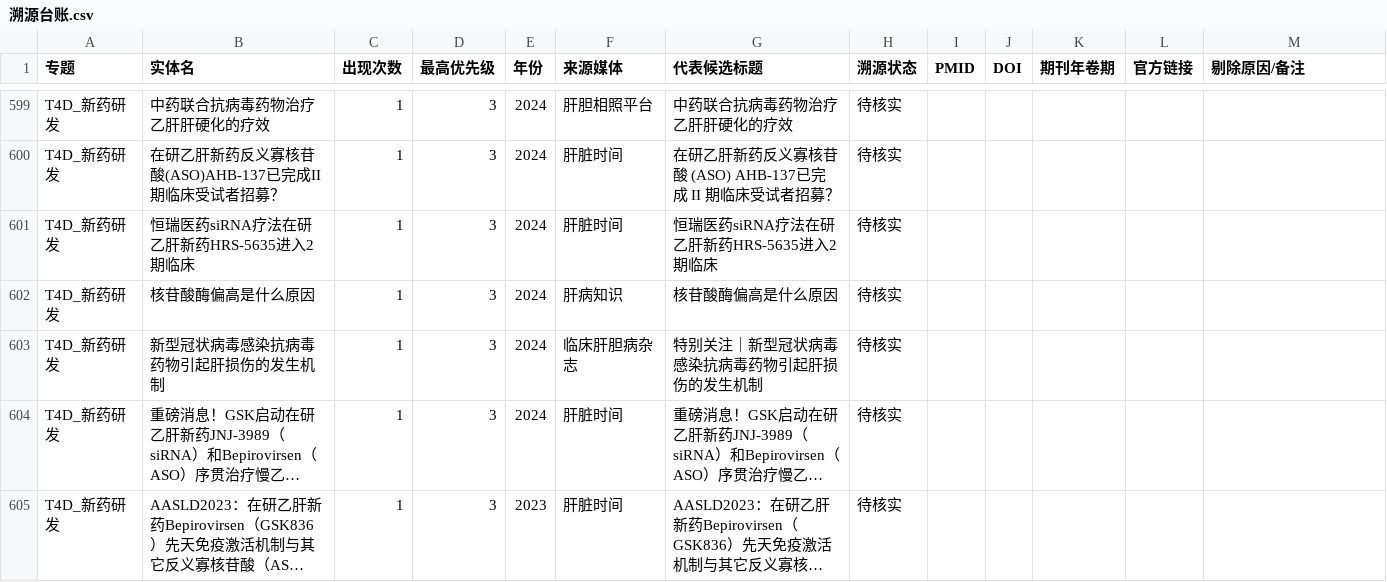
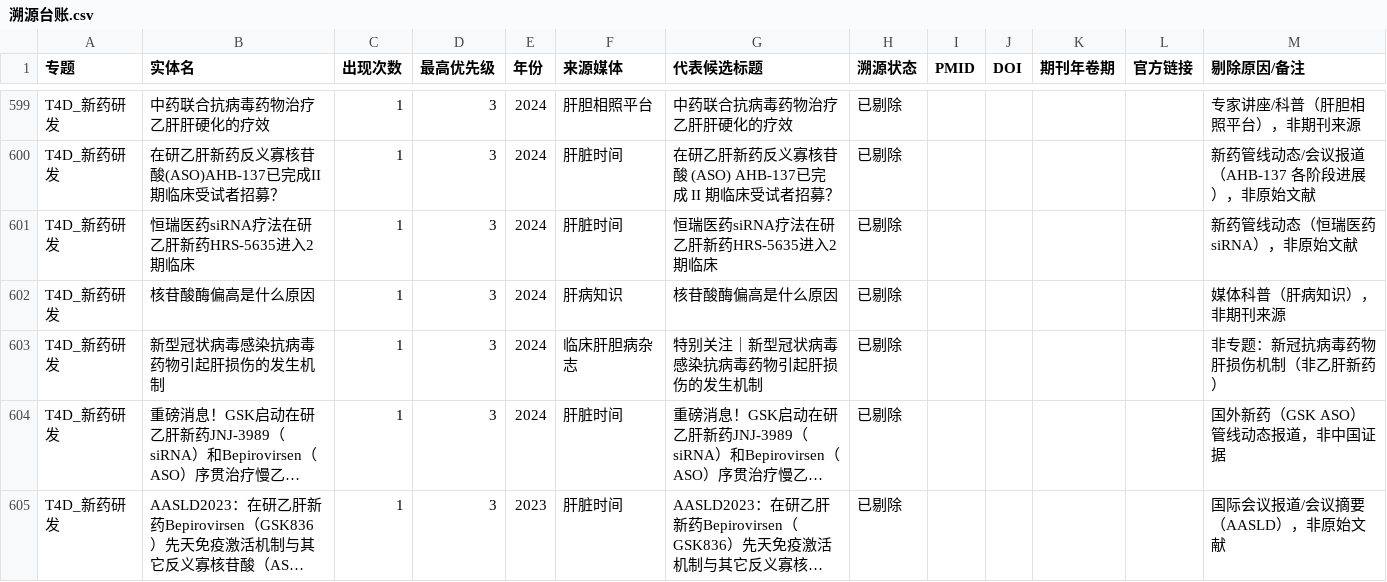
Before and after one commit to fdd77931-arch/hbv-hcc-plan, a CSV file: 05_报告/S2_溯源核实/台账/溯源台账.csv, drawn as a sheet; only a part is shown, gaps mark what is left out; long unchanged cells end in …; the diff covers the shown part only; the diff names each change by its address in the sheet, - before the commit and + after, or states it on an @@ line.

```diff
--- a/05_报告/S2_溯源核实/台账/溯源台账.csv
+++ b/05_报告/S2_溯源核实/台账/溯源台账.csv
-H599:H605 (溯源状态): 待核实
+H599:H605 (溯源状态): 已剔除
-M599 (剔除原因/备注): (empty)
+M599 (剔除原因/备注): 专家讲座/科普（肝胆相照平台），非期刊来源
-M600 (剔除原因/备注): (empty)
+M600 (剔除原因/备注): 新药管线动态/会议报道（AHB-137 各阶段进展），非原始文献
-M601 (剔除原因/备注): (empty)
+M601 (剔除原因/备注): 新药管线动态（恒瑞医药 siRNA），非原始文献
-M602 (剔除原因/备注): (empty)
+M602 (剔除原因/备注): 媒体科普（肝病知识），非期刊来源
-M603 (剔除原因/备注): (empty)
+M603 (剔除原因/备注): 非专题：新冠抗病毒药物肝损伤机制（非乙肝新药）
-M604 (剔除原因/备注): (empty)
+M604 (剔除原因/备注): 国外新药（GSK ASO）管线动态报道，非中国证据
-M605 (剔除原因/备注): (empty)
+M605 (剔除原因/备注): 国际会议报道/会议摘要（AASLD），非原始文献
```
Also changed, not shown: 94 edited cells elsewhere in this file, 1 other file.
